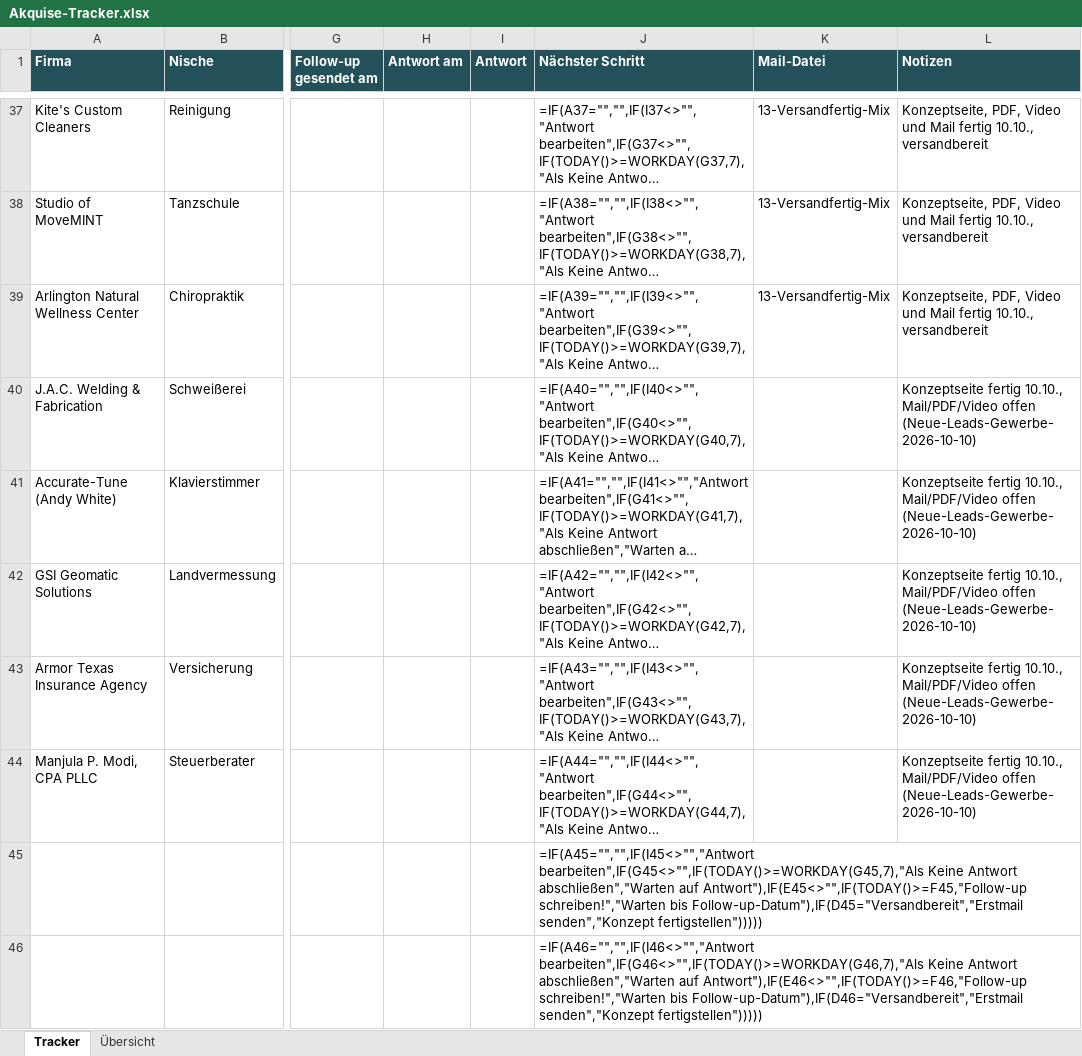
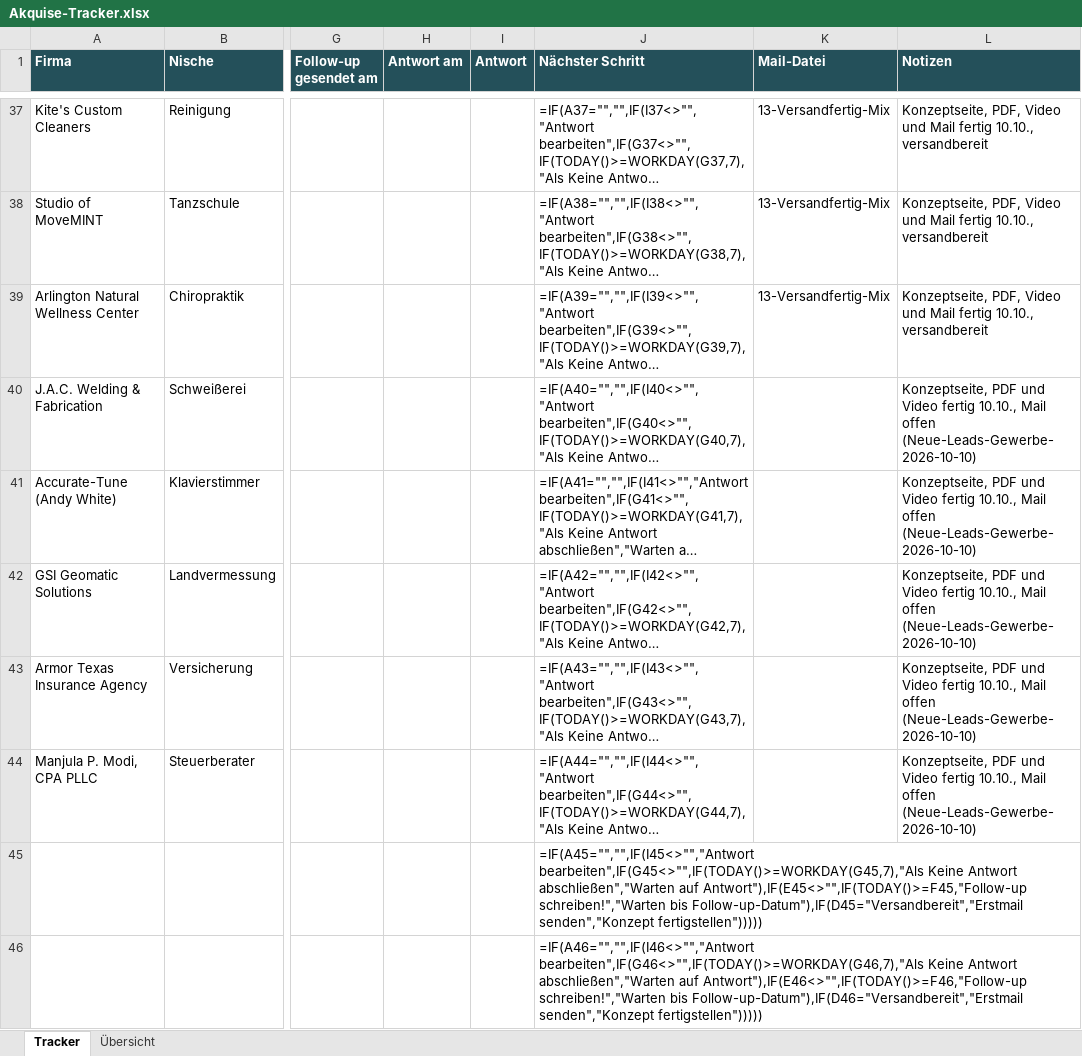
Before and after one commit to Northframe-design/business-infos, an Excel workbook: 03 Vertrieb/Akquise-Tracker.xlsx, sheet Tracker, drawn as a sheet; only a part is shown, gaps mark what is left out; long unchanged cells end in …; values as stored, in another font and other column widths than the file's, no borders; formulas without a stored value are shown as written; conditional formats not drawn; the diff names each change by its address in the sheet, - before the commit and + after, or states it on an @@ line.

```diff
--- a/03 Vertrieb/Akquise-Tracker.xlsx (sheet Tracker)
+++ b/03 Vertrieb/Akquise-Tracker.xlsx (sheet Tracker)
-L40:L44 (Notizen): Konzeptseite fertig 10.10., Mail/PDF/Video offen (Neue-Leads-Gewerbe-2026-10-10)
+L40:L44 (Notizen): Konzeptseite, PDF und Video fertig 10.10., Mail offen (Neue-Leads-Gewerbe-2026-10-10)
```
Also changed, not shown: 37 other files.
